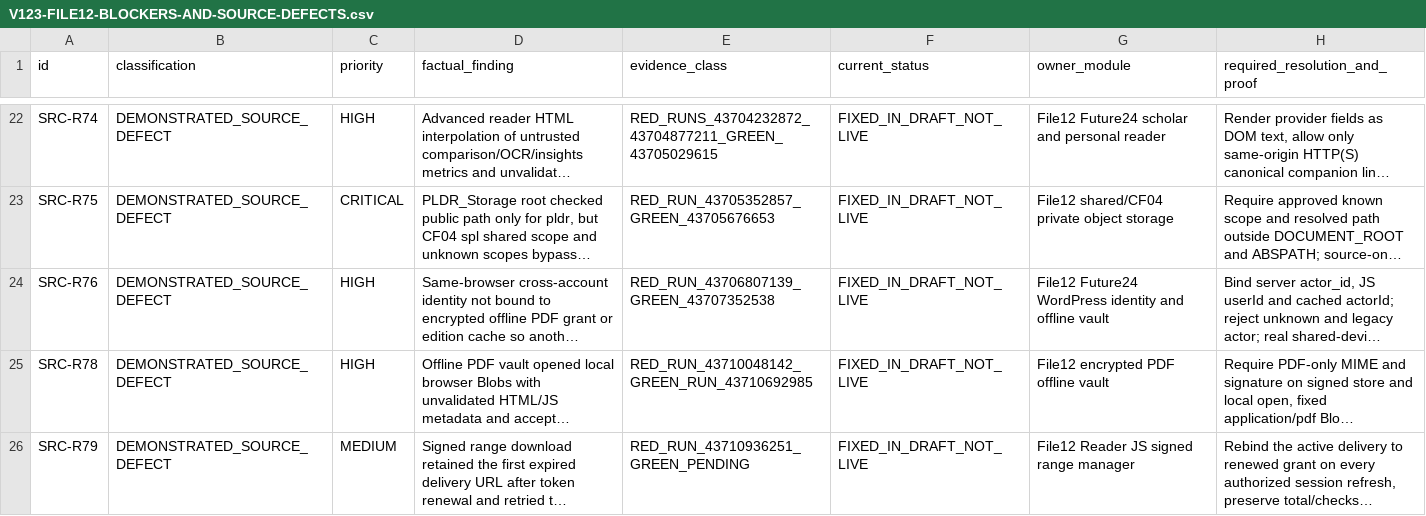
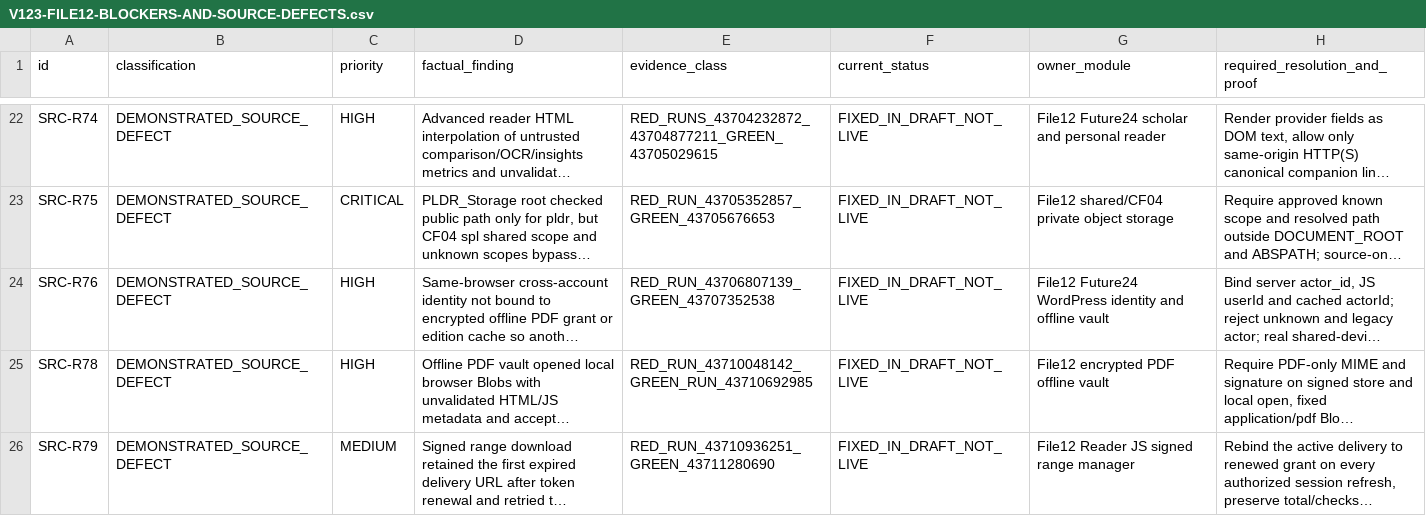
Before and after one commit to majidhussainqadri1-dot/12-pdf-library-and-digital-reading-foundation, a CSV file: docs/V123-FILE12-BLOCKERS-AND-SOURCE-DEFECTS.csv, drawn as a sheet; only a part is shown, gaps mark what is left out; long unchanged cells end in …; the diff names each change by its address in the sheet, - before the commit and + after, or states it on an @@ line.

Commit message:
audit(R79): exact SHA 7/7 source CI success run 43711280690 after prior RED proof

```diff
--- a/docs/V123-FILE12-BLOCKERS-AND-SOURCE-DEFECTS.csv
+++ b/docs/V123-FILE12-BLOCKERS-AND-SOURCE-DEFECTS.csv
-E26 (evidence_class): RED_RUN_43710936251_GREEN_PENDING
+E26 (evidence_class): RED_RUN_43710936251_GREEN_43711280690
```
